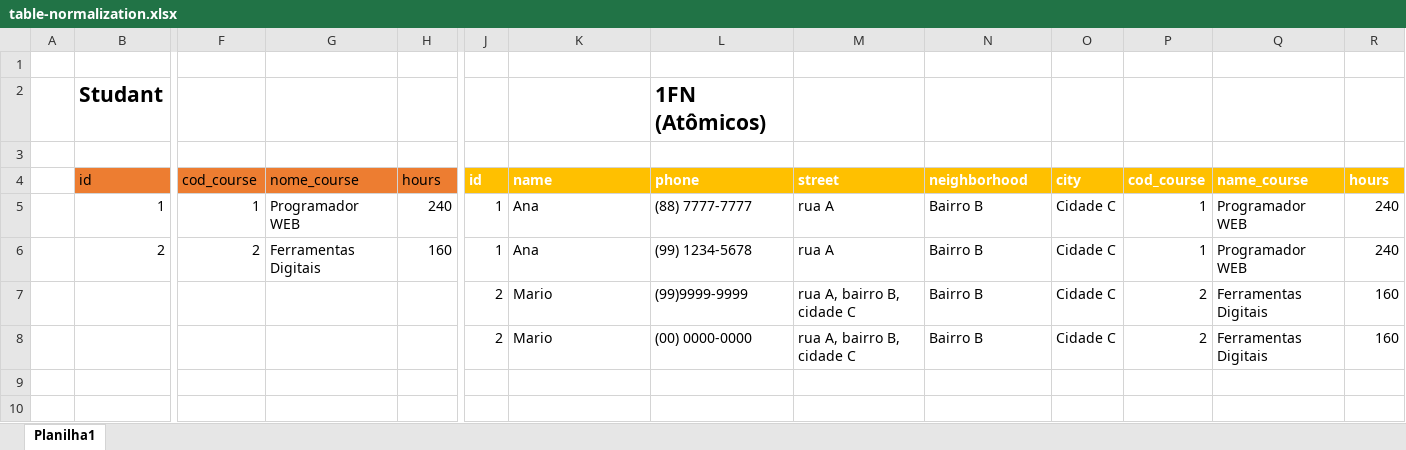
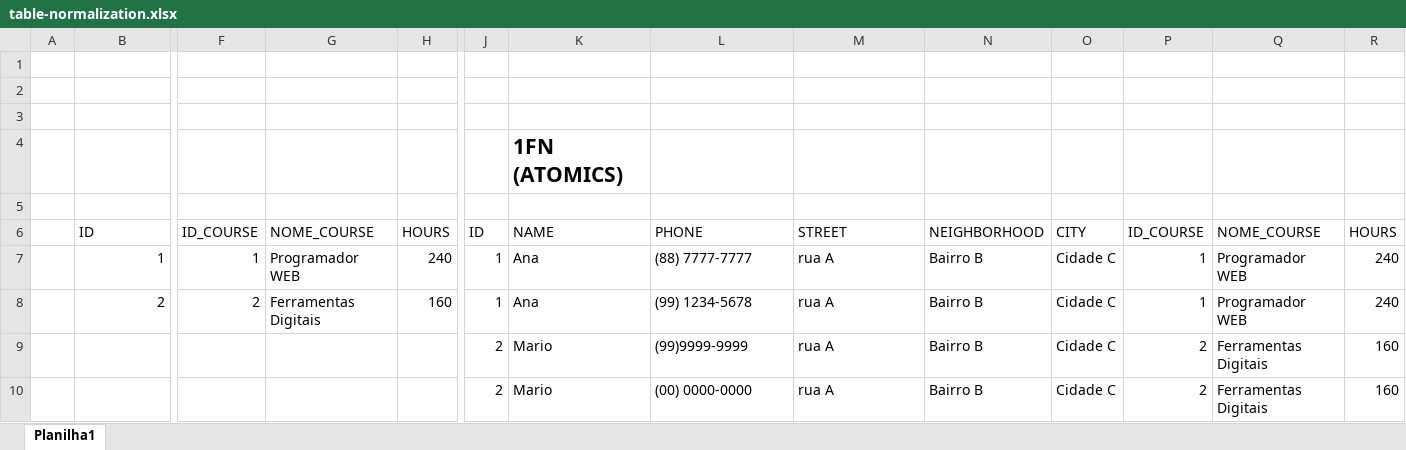
Before and after one commit to EmanuelQuintino/Web-Development-Course, an Excel workbook: 7.SQL/documents/table-normalization.xlsx, sheet Planilha1, drawn as a sheet; only a part is shown, gaps mark what is left out; values as stored, in another font and other column widths than the file's, no borders; table styles not drawn; removed rows and columns are numbered as before the commit, all else as after; rows hold the shown columns only; the diff names each change by its address in the sheet, - before the commit and + after, or states it on an @@ line.

Commit message:
update class normalization

```diff
--- a/7.SQL/documents/table-normalization.xlsx (sheet Planilha1)
+++ b/7.SQL/documents/table-normalization.xlsx (sheet Planilha1)
-row 2:  | Studant |  |  |  |  |  | 1FN (Atômicos)
-row 4:  | id | cod_course | nome_course | hours | id | name | phone | street | neighborhood | city | cod_course | name_course | hours
+row 3: (empty)
+row 4:  |  |  |  |  |  | 1FN (ATOMICS)
+row 5: (empty)
+row 6:  | ID | ID_COURSE | NOME_COURSE | HOURS | ID | NAME | PHONE | STREET | NEIGHBORHOOD | CITY | ID_COURSE | NOME_COURSE | HOURS
-M9:M10: rua A, bairro B, cidade C
+M9:M10: rua A
```
Also changed, not shown: 1 other file.
